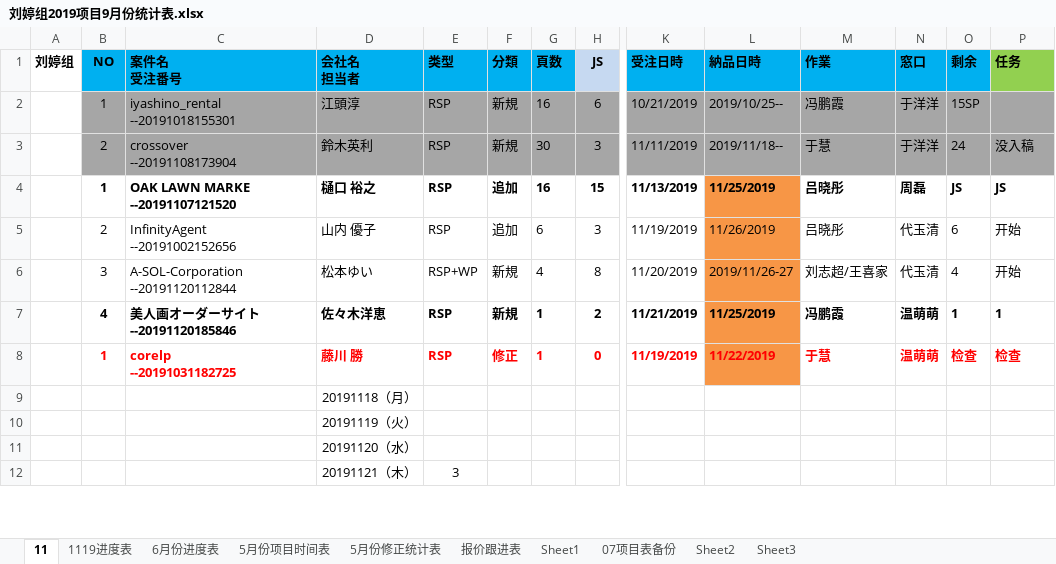
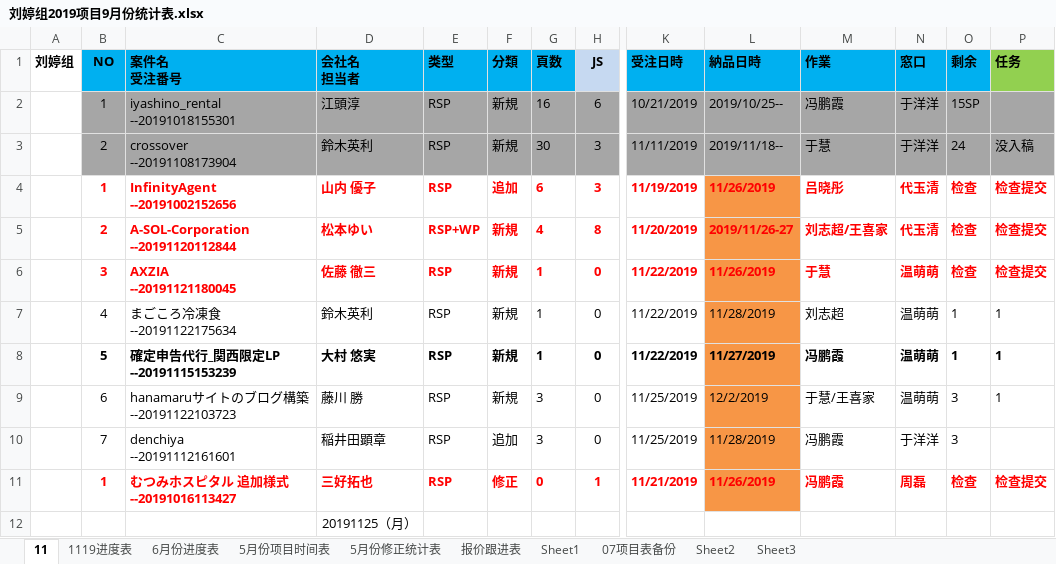
Before and after one commit to liut1107/-, an Excel workbook: 刘婷组2019项目9月份统计表.xlsx, sheet 11, drawn as a sheet; only a part is shown, gaps mark what is left out; values as stored, in another font and other column widths than the file's, no borders; removed rows and columns are numbered as before the commit, all else as after; rows hold the shown columns only; ↵ is a line break in a cell; the diff covers the shown part only; the diff names each change by its address in the sheet, - before the commit and + after, or states it on an @@ line.

Commit message:
1125

```diff
--- a/刘婷组2019项目9月份统计表.xlsx (sheet 11)
+++ b/刘婷组2019项目9月份统计表.xlsx (sheet 11)
-row 4:  | 1 | OAK LAWN MARKE ↵ --20191107121520 | 樋口 裕之 | RSP | 追加 | 16 | 15 | 11/13/2019 | 11/25/2019 | 吕晓彤 | 周磊 | JS | JS
-B4 (NO): 2
+B4 (NO): 1
@@ B4:P5 bold: off → on, text colour: black → #FF0000 @@
-O4 (剩余): 6
+O4 (剩余): 检查
-P4:P5 (任务): 开始
+P4:P5 (任务): 检查提交
-B5 (NO): 3
+B5 (NO): 2
-O5 (剩余): 4
+O5 (剩余): 检查
+row 6:  | 3 | AXZIA ↵ --20191121180045 | 佐藤 徹三 | RSP | 新規 | 1 | 0 | 11/22/2019 | 11/26/2019 | 于慧 | 温萌萌 | 检查 | 检查提交
-B7:P7 bold: on
+B7:P7 bold: off
-C7 (案件名 受注番号): 美人画オーダーサイト ↵ --20191120185846
+C7 (案件名 受注番号): まごころ冷凍食 ↵ --20191122175634
-D7 (会社名 担当者): 佐々木洋恵
+D7 (会社名 担当者): 鈴木英利
-H7 (JS): 2
+H7 (JS): 0
-K7 (受注日時): 11/21/2019
+K7 (受注日時): 11/22/2019
-L7 (納品日時): 11/25/2019
+L7 (納品日時): 11/28/2019
-M7 (作業): 冯鹏霞
+M7 (作業): 刘志超
+row 8:  | 5 | 確定申告代行_関西限定LP ↵ --20191115153239 | 大村 悠実 | RSP | 新規 | 1 | 0 | 11/22/2019 | 11/27/2019 | 冯鹏霞 | 温萌萌 | 1 | 1
+row 9:  | 6 | hanamaruサイトのブログ構築 ↵ --20191122103723 | 藤川 勝 | RSP | 新規 | 3 | 0 | 11/25/2019 | 12/2/2019 | 于慧/王喜家 | 温萌萌 | 3 | 1
+row 10:  | 7 | denchiya ↵ --20191112161601 | 稲井田顕章 | RSP | 追加 | 3 | 0 | 11/25/2019 | 11/28/2019 | 冯鹏霞 | 于洋洋 | 3
-C11 (案件名 受注番号): corelp ↵ --20191031182725
+C11 (案件名 受注番号): むつみホスピタル 追加様式 ↵ --20191016113427
-D11 (会社名 担当者): 藤川 勝
+D11 (会社名 担当者): 三好拓也
-G11 (頁数): 1
+G11 (頁数): 0
-H11 (JS): 0
+H11 (JS): 1
-K11 (受注日時): 11/19/2019
+K11 (受注日時): 11/21/2019
-L11 (納品日時): 11/22/2019
+L11 (納品日時): 11/26/2019
-M11 (作業): 于慧
+M11 (作業): 冯鹏霞
-N11 (窓口): 温萌萌
+N11 (窓口): 周磊
-P11 (任务): 检查
+P11 (任务): 检查提交
-D12 (会社名 担当者): 20191118（月）
+D12 (会社名 担当者): 20191125（月）
-row 10:  |  |  | 20191119（火）
-row 11:  |  |  | 20191120（水）
-row 12:  |  |  | 20191121（木） | 3
```
Also changed, not shown: 15 added rows, 5 removed rows, 4 edited cells and cell formats elsewhere in this sheet, sheet 1119进度表.
